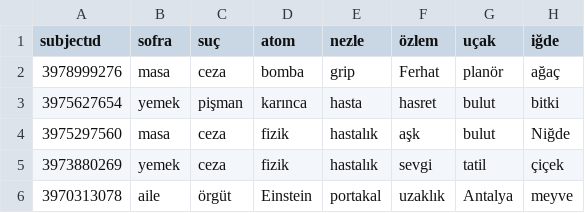
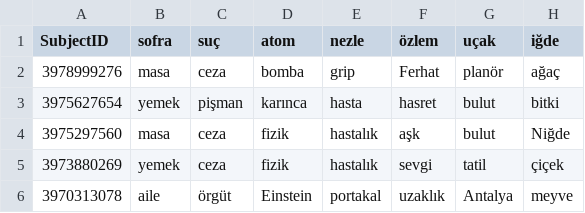
Before and after one commit to orhmeh09/serca, a CSV file: data/online responses wide.csv, drawn as a sheet; only a part is shown; the diff names each change by its address in the sheet, - before the commit and + after, or states it on an @@ line.

Commit message:
Corrections

```diff
--- a/data/online responses wide.csv
+++ b/data/online responses wide.csv
-A1: subjectıd
+A1: SubjectID
```
